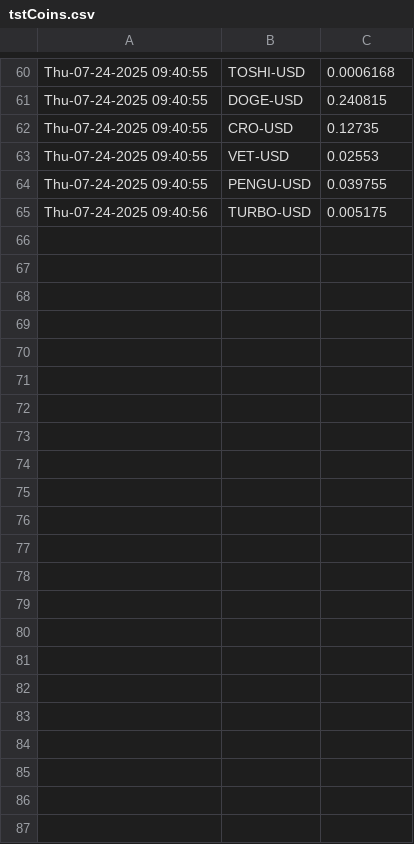
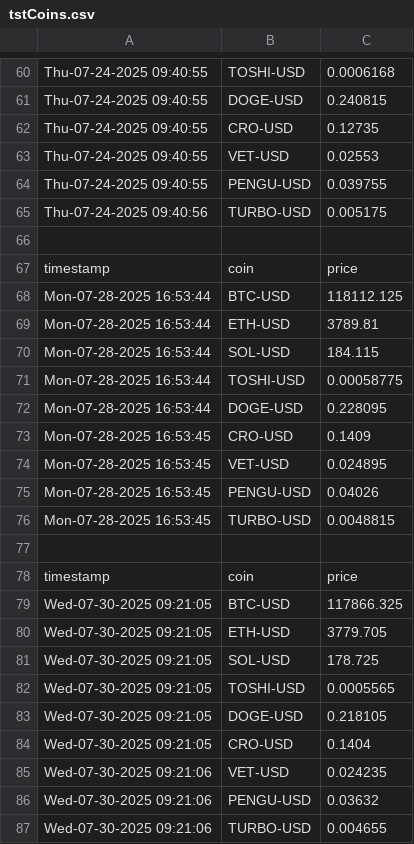
Before and after one commit to TangentJay/Codedex_stuff, a CSV file: tstCoins.csv, drawn as a sheet; only a part is shown, gaps mark what is left out.

```diff
--- a/tstCoins.csv
+++ b/tstCoins.csv
@@ -65 +65,23 @@ Thu-07-24-2025 09:40:55,PENGU-USD,0.039755
 Thu-07-24-2025 09:40:56,TURBO-USD,0.005175
+
+timestamp,coin,price
+Mon-07-28-2025 16:53:44,BTC-USD,118112.125
+Mon-07-28-2025 16:53:44,ETH-USD,3789.81
+Mon-07-28-2025 16:53:44,SOL-USD,184.115
+Mon-07-28-2025 16:53:44,TOSHI-USD,0.00058775
+Mon-07-28-2025 16:53:44,DOGE-USD,0.228095
+Mon-07-28-2025 16:53:45,CRO-USD,0.1409
+Mon-07-28-2025 16:53:45,VET-USD,0.024895
+Mon-07-28-2025 16:53:45,PENGU-USD,0.04026
+Mon-07-28-2025 16:53:45,TURBO-USD,0.0048815
+
+timestamp,coin,price
+Wed-07-30-2025 09:21:05,BTC-USD,117866.325
+Wed-07-30-2025 09:21:05,ETH-USD,3779.705
+Wed-07-30-2025 09:21:05,SOL-USD,178.725
+Wed-07-30-2025 09:21:05,TOSHI-USD,0.0005565
+Wed-07-30-2025 09:21:05,DOGE-USD,0.218105
+Wed-07-30-2025 09:21:05,CRO-USD,0.1404
+Wed-07-30-2025 09:21:06,VET-USD,0.024235
+Wed-07-30-2025 09:21:06,PENGU-USD,0.03632
+Wed-07-30-2025 09:21:06,TURBO-USD,0.004655
```
Also changed, not shown: 21 other files.
